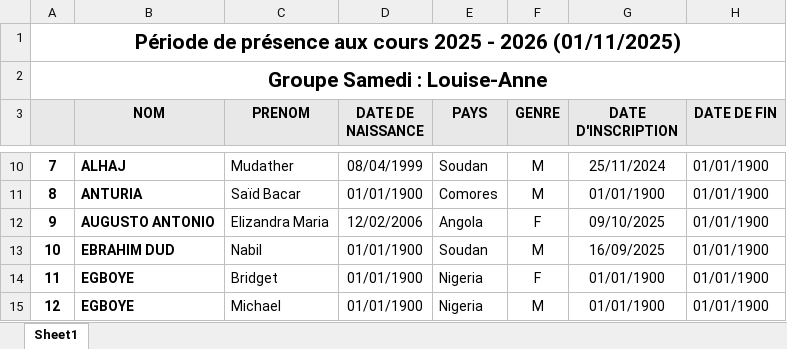
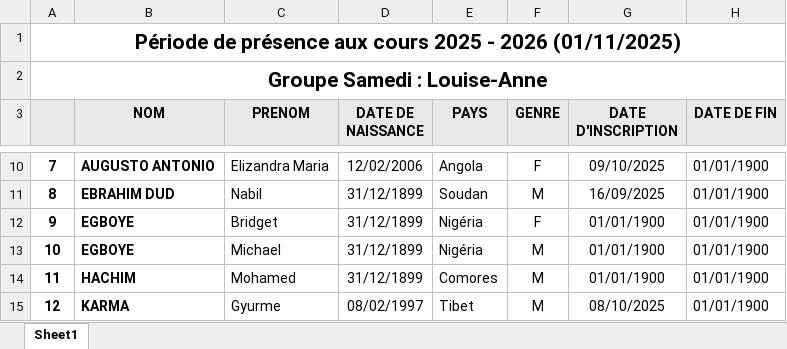
Before and after one commit to yves-22/ASTI, an Excel workbook: Excel/liste_groupe_Samedi.xlsx, sheet Sheet1, drawn as a sheet; only a part is shown, gaps mark what is left out; values as stored, in another font and other column widths than the file's, no borders; the diff covers the shown part only; the diff names each change by its address in the sheet, - before the commit and + after, or states it on an @@ line.

```diff
--- a/Excel/liste_groupe_Samedi.xlsx (sheet Sheet1)
+++ b/Excel/liste_groupe_Samedi.xlsx (sheet Sheet1)
-B10 (NOM): ALHAJ
+B10 (NOM): AUGUSTO ANTONIO
-C10 (PRENOM): Mudather
+C10 (PRENOM): Elizandra Maria
-D10 (DATE DE NAISSANCE): 08/04/1999
+D10 (DATE DE NAISSANCE): 12/02/2006
-E10 (PAYS): Soudan
+E10 (PAYS): Angola
-F10 (GENRE): M
+F10 (GENRE): F
-G10 (DATE D'INSCRIPTION): 25/11/2024
+G10 (DATE D'INSCRIPTION): 09/10/2025
-B11 (NOM): ANTURIA
+B11 (NOM): EBRAHIM DUD
-C11 (PRENOM): Saïd Bacar
+C11 (PRENOM): Nabil
-D11 (DATE DE NAISSANCE): 01/01/1900
+D11 (DATE DE NAISSANCE): 31/12/1899
-E11 (PAYS): Comores
+E11 (PAYS): Soudan
-G11 (DATE D'INSCRIPTION): 01/01/1900
+G11 (DATE D'INSCRIPTION): 16/09/2025
-B12 (NOM): AUGUSTO ANTONIO
+B12 (NOM): EGBOYE
-C12 (PRENOM): Elizandra Maria
+C12 (PRENOM): Bridget
-D12 (DATE DE NAISSANCE): 12/02/2006
+D12 (DATE DE NAISSANCE): 31/12/1899
-E12 (PAYS): Angola
+E12 (PAYS): Nigéria
-G12 (DATE D'INSCRIPTION): 09/10/2025
+G12 (DATE D'INSCRIPTION): 01/01/1900
-B13 (NOM): EBRAHIM DUD
+B13 (NOM): EGBOYE
-C13 (PRENOM): Nabil
+C13 (PRENOM): Michael
-D13:D14 (DATE DE NAISSANCE): 01/01/1900
+D13:D14 (DATE DE NAISSANCE): 31/12/1899
-E13 (PAYS): Soudan
+E13 (PAYS): Nigéria
-G13 (DATE D'INSCRIPTION): 16/09/2025
+G13 (DATE D'INSCRIPTION): 01/01/1900
-B14 (NOM): EGBOYE
+B14 (NOM): HACHIM
-C14 (PRENOM): Bridget
+C14 (PRENOM): Mohamed
-E14 (PAYS): Nigeria
+E14 (PAYS): Comores
-F14 (GENRE): F
+F14 (GENRE): M
-B15 (NOM): EGBOYE
+B15 (NOM): KARMA
-C15 (PRENOM): Michael
+C15 (PRENOM): Gyurme
-D15 (DATE DE NAISSANCE): 01/01/1900
+D15 (DATE DE NAISSANCE): 08/02/1997
-E15 (PAYS): Nigeria
+E15 (PAYS): Tibet
-G15 (DATE D'INSCRIPTION): 01/01/1900
+G15 (DATE D'INSCRIPTION): 08/10/2025
```
Also changed, not shown: 107 edited cells elsewhere in this sheet.
